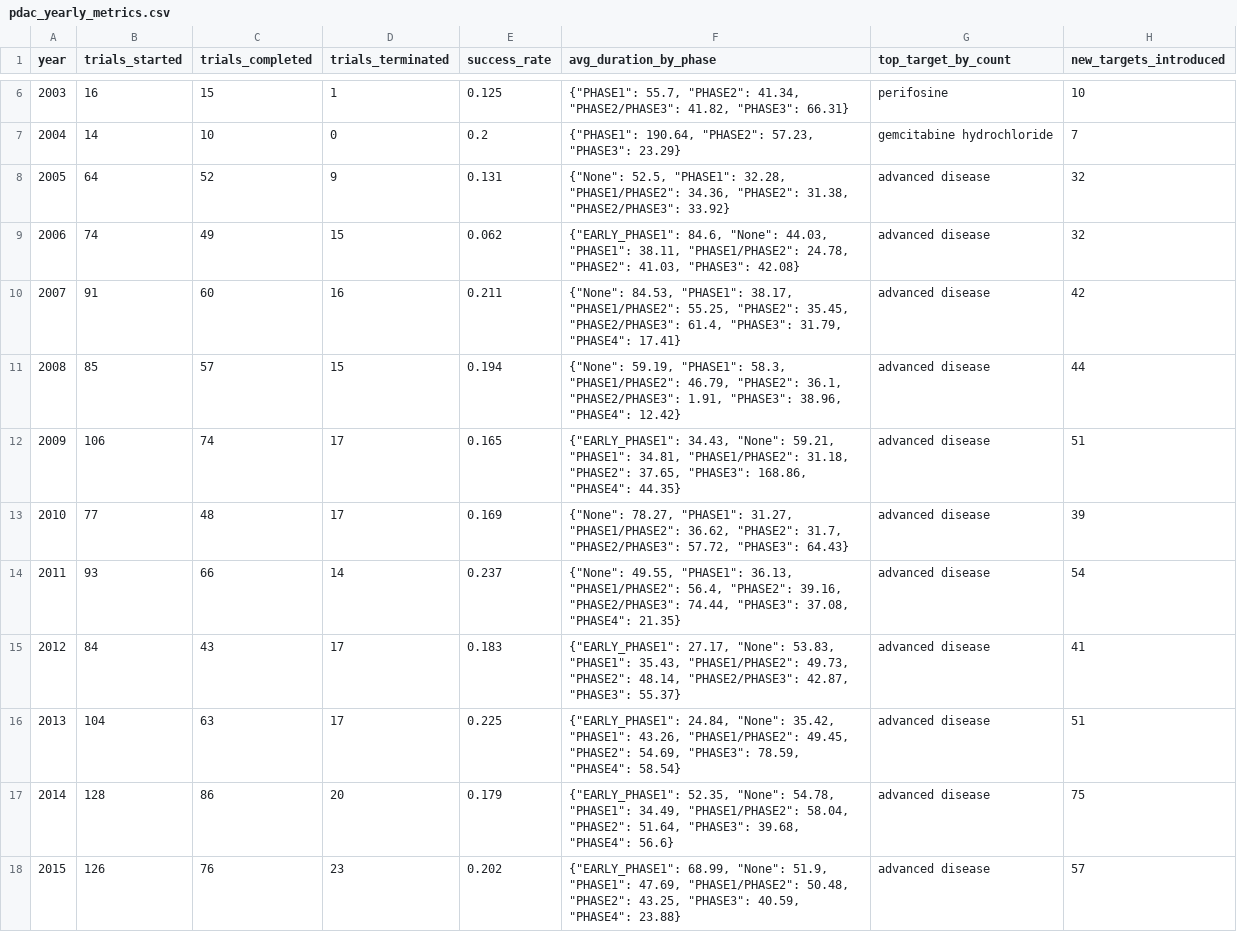
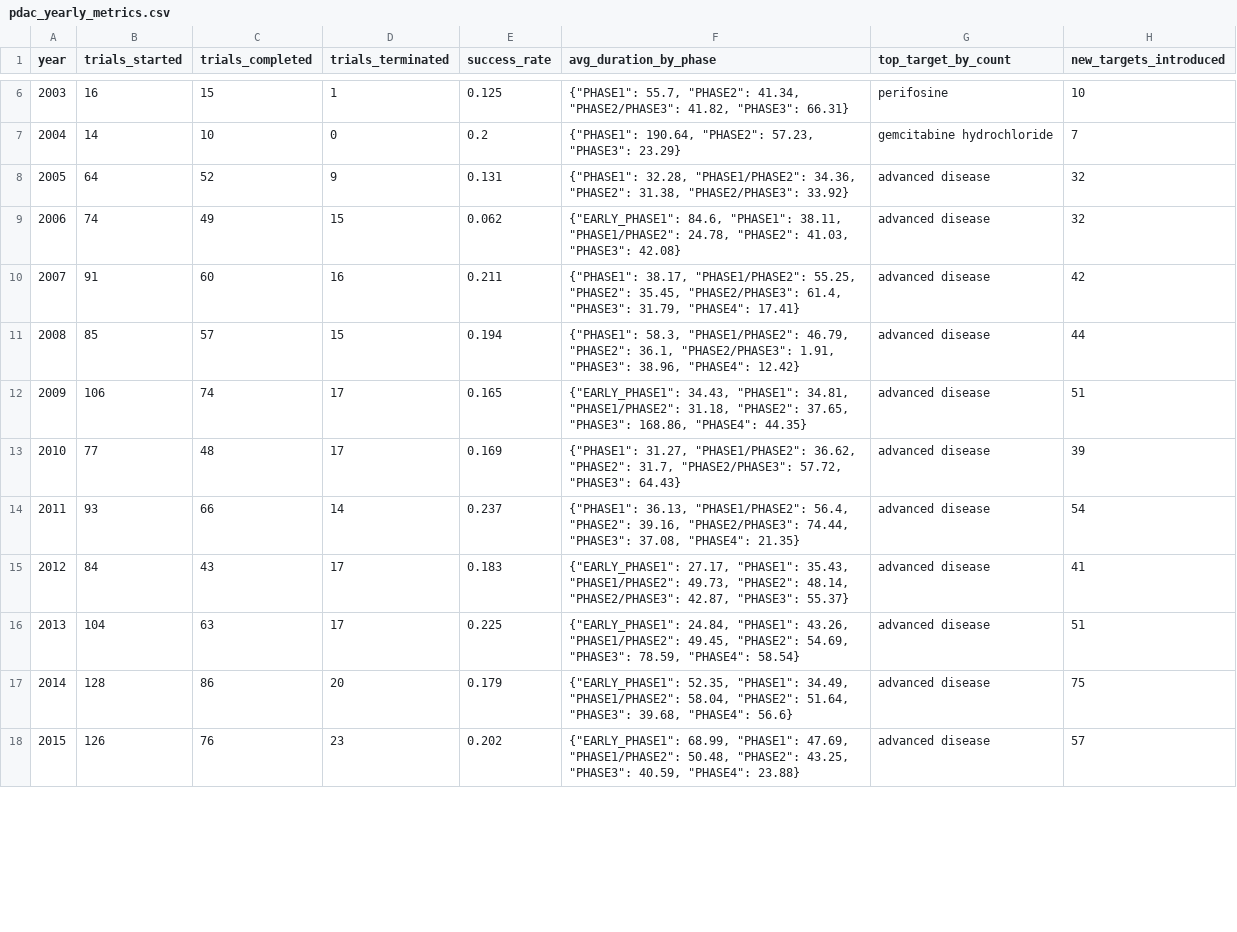
Before and after one commit to cede87/pdac-trial-atlas, a CSV file: dataset/pdac_yearly_metrics.csv, drawn as a sheet; only a part is shown, gaps mark what is left out; the diff covers the shown part only.

Commit message:
Normalize dataset types and add modeling view

```diff
--- a/dataset/pdac_yearly_metrics.csv
+++ b/dataset/pdac_yearly_metrics.csv
@@ -7,12 +7,12 @@ year,trials_started,trials_completed,trials_terminated,success_rate,avg_duration
 2004,14,10,0,0.2,"{""PHASE1"": 190.64, ""PHASE2"": 57.23, ""PHASE3"": 23.29}",gemcitabine hydrochloride,7
-2005,64,52,9,0.131,"{""None"": 52.5, ""PHASE1"": 32.28, ""PHASE1/PHASE2"": 34.36, ""PHASE2"": 31.38, ""PHASE2/PHASE3"": 33.92}",advanced disease,32
-2006,74,49,15,0.062,"{""EARLY_PHASE1"": 84.6, ""None"": 44.03, ""PHASE1"": 38.11, ""PHASE1/PHASE2"": 24.78, ""PHASE2"": 41.03, ""PHASE3"": 42.08}",advanced disease,32
-2007,91,60,16,0.211,"{""None"": 84.53, ""PHASE1"": 38.17, ""PHASE1/PHASE2"": 55.25, ""PHASE2"": 35.45, ""PHASE2/PHASE3"": 61.4, ""PHASE3"": 31.79, ""PHASE4"": 17.41}",advanced disease,42
-2008,85,57,15,0.194,"{""None"": 59.19, ""PHASE1"": 58.3, ""PHASE1/PHASE2"": 46.79, ""PHASE2"": 36.1, ""PHASE2/PHASE3"": 1.91, ""PHASE3"": 38.96, ""PHASE4"": 12.42}",advanced disease,44
-2009,106,74,17,0.165,"{""EARLY_PHASE1"": 34.43, ""None"": 59.21, ""PHASE1"": 34.81, ""PHASE1/PHASE2"": 31.18, ""PHASE2"": 37.65, ""PHASE3"": 168.86, ""PHASE4"": 44.35}",advanced disease,51
-2010,77,48,17,0.169,"{""None"": 78.27, ""PHASE1"": 31.27, ""PHASE1/PHASE2"": 36.62, ""PHASE2"": 31.7, ""PHASE2/PHASE3"": 57.72, ""PHASE3"": 64.43}",advanced disease,39
-2011,93,66,14,0.237,"{""None"": 49.55, ""PHASE1"": 36.13, ""PHASE1/PHASE2"": 56.4, ""PHASE2"": 39.16, ""PHASE2/PHASE3"": 74.44, ""PHASE3"": 37.08, ""PHASE4"": 21.35}",advanced disease,54
-2012,84,43,17,0.183,"{""EARLY_PHASE1"": 27.17, ""None"": 53.83, ""PHASE1"": 35.43, ""PHASE1/PHASE2"": 49.73, ""PHASE2"": 48.14, ""PHASE2/PHASE3"": 42.87, ""PHASE3"": 55.37}",advanced disease,41
-2013,104,63,17,0.225,"{""EARLY_PHASE1"": 24.84, ""None"": 35.42, ""PHASE1"": 43.26, ""PHASE1/PHASE2"": 49.45, ""PHASE2"": 54.69, ""PHASE3"": 78.59, ""PHASE4"": 58.54}",advanced disease,51
-2014,128,86,20,0.179,"{""EARLY_PHASE1"": 52.35, ""None"": 54.78, ""PHASE1"": 34.49, ""PHASE1/PHASE2"": 58.04, ""PHASE2"": 51.64, ""PHASE3"": 39.68, ""PHASE4"": 56.6}",advanced disease,75
-2015,126,76,23,0.202,"{""EARLY_PHASE1"": 68.99, ""None"": 51.9, ""PHASE1"": 47.69, ""PHASE1/PHASE2"": 50.48, ""PHASE2"": 43.25, ""PHASE3"": 40.59, ""PHASE4"": 23.88}",advanced disease,57
+2005,64,52,9,0.131,"{""PHASE1"": 32.28, ""PHASE1/PHASE2"": 34.36, ""PHASE2"": 31.38, ""PHASE2/PHASE3"": 33.92}",advanced disease,32
+2006,74,49,15,0.062,"{""EARLY_PHASE1"": 84.6, ""PHASE1"": 38.11, ""PHASE1/PHASE2"": 24.78, ""PHASE2"": 41.03, ""PHASE3"": 42.08}",advanced disease,32
+2007,91,60,16,0.211,"{""PHASE1"": 38.17, ""PHASE1/PHASE2"": 55.25, ""PHASE2"": 35.45, ""PHASE2/PHASE3"": 61.4, ""PHASE3"": 31.79, ""PHASE4"": 17.41}",advanced disease,42
+2008,85,57,15,0.194,"{""PHASE1"": 58.3, ""PHASE1/PHASE2"": 46.79, ""PHASE2"": 36.1, ""PHASE2/PHASE3"": 1.91, ""PHASE3"": 38.96, ""PHASE4"": 12.42}",advanced disease,44
+2009,106,74,17,0.165,"{""EARLY_PHASE1"": 34.43, ""PHASE1"": 34.81, ""PHASE1/PHASE2"": 31.18, ""PHASE2"": 37.65, ""PHASE3"": 168.86, ""PHASE4"": 44.35}",advanced disease,51
+2010,77,48,17,0.169,"{""PHASE1"": 31.27, ""PHASE1/PHASE2"": 36.62, ""PHASE2"": 31.7, ""PHASE2/PHASE3"": 57.72, ""PHASE3"": 64.43}",advanced disease,39
+2011,93,66,14,0.237,"{""PHASE1"": 36.13, ""PHASE1/PHASE2"": 56.4, ""PHASE2"": 39.16, ""PHASE2/PHASE3"": 74.44, ""PHASE3"": 37.08, ""PHASE4"": 21.35}",advanced disease,54
+2012,84,43,17,0.183,"{""EARLY_PHASE1"": 27.17, ""PHASE1"": 35.43, ""PHASE1/PHASE2"": 49.73, ""PHASE2"": 48.14, ""PHASE2/PHASE3"": 42.87, ""PHASE3"": 55.37}",advanced disease,41
+2013,104,63,17,0.225,"{""EARLY_PHASE1"": 24.84, ""PHASE1"": 43.26, ""PHASE1/PHASE2"": 49.45, ""PHASE2"": 54.69, ""PHASE3"": 78.59, ""PHASE4"": 58.54}",advanced disease,51
+2014,128,86,20,0.179,"{""EARLY_PHASE1"": 52.35, ""PHASE1"": 34.49, ""PHASE1/PHASE2"": 58.04, ""PHASE2"": 51.64, ""PHASE3"": 39.68, ""PHASE4"": 56.6}",advanced disease,75
+2015,126,76,23,0.202,"{""EARLY_PHASE1"": 68.99, ""PHASE1"": 47.69, ""PHASE1/PHASE2"": 50.48, ""PHASE2"": 43.25, ""PHASE3"": 40.59, ""PHASE4"": 23.88}",advanced disease,57
```
Also changed, not shown: 13 edited cells elsewhere in this file, 10 other files.
